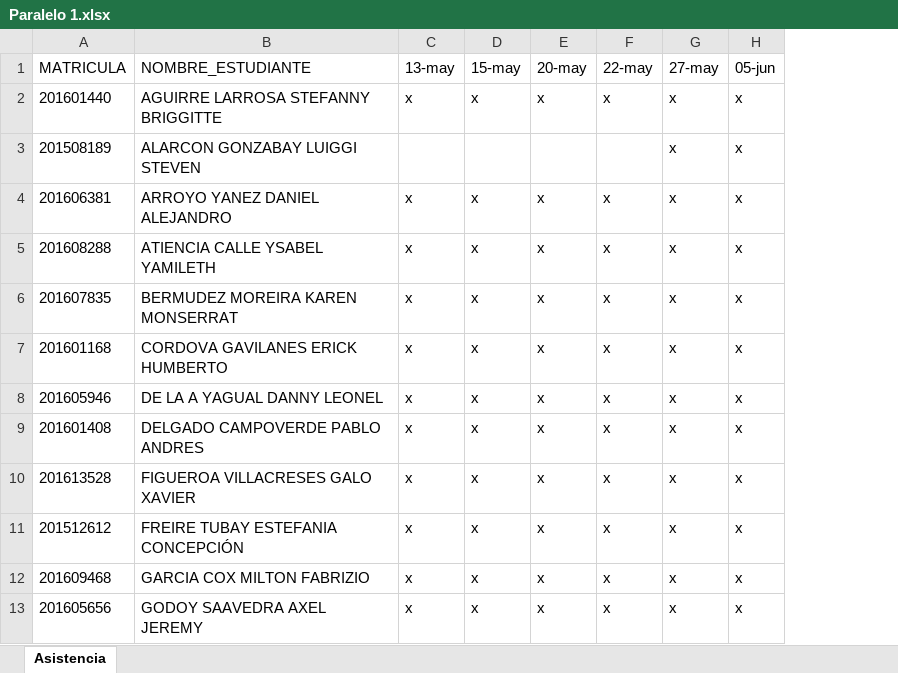
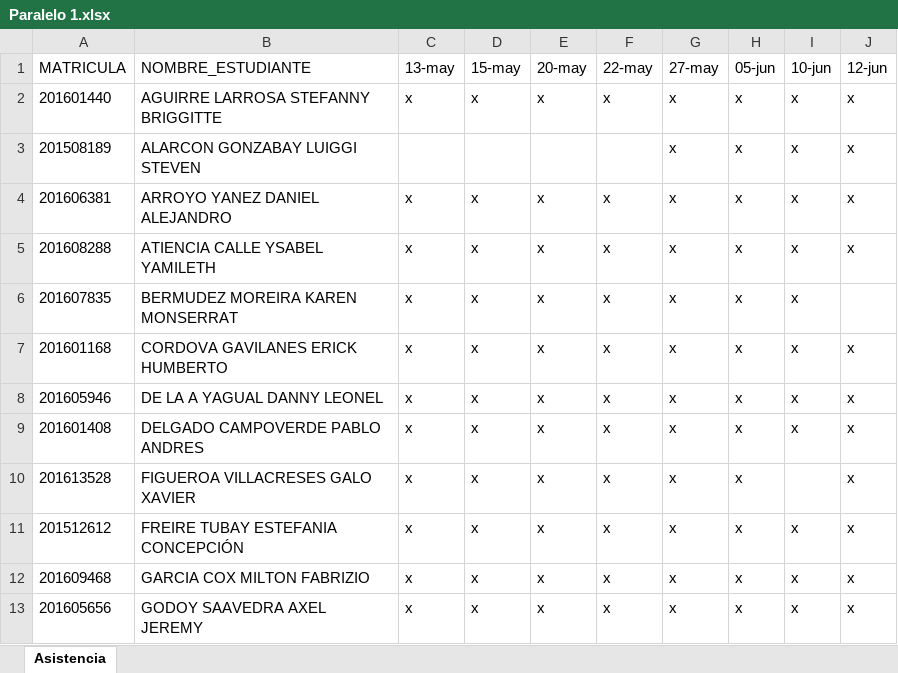
Before and after one commit to DAWMFIEC/CCPG1010, an Excel workbook: asistencia/Paralelo 1.xlsx, sheet Asistencia, drawn as a sheet; only a part is shown; values as stored, in another font and other column widths than the file's, no borders; table styles not drawn; the diff names each change by its address in the sheet, - before the commit and + after, or states it on an @@ line.

```diff
--- a/asistencia/Paralelo 1.xlsx (sheet Asistencia)
+++ b/asistencia/Paralelo 1.xlsx (sheet Asistencia)
+column I (10-jun), rows 2-13: x | x | x | x | x | x | x | x |  | x | x | x
+column J (12-jun), rows 2-13: x | x | x | x |  | x | x | x | x | x | x | x
```
Also changed, not shown: asistencia/Paralelo 2.xlsx, 18 other files.
